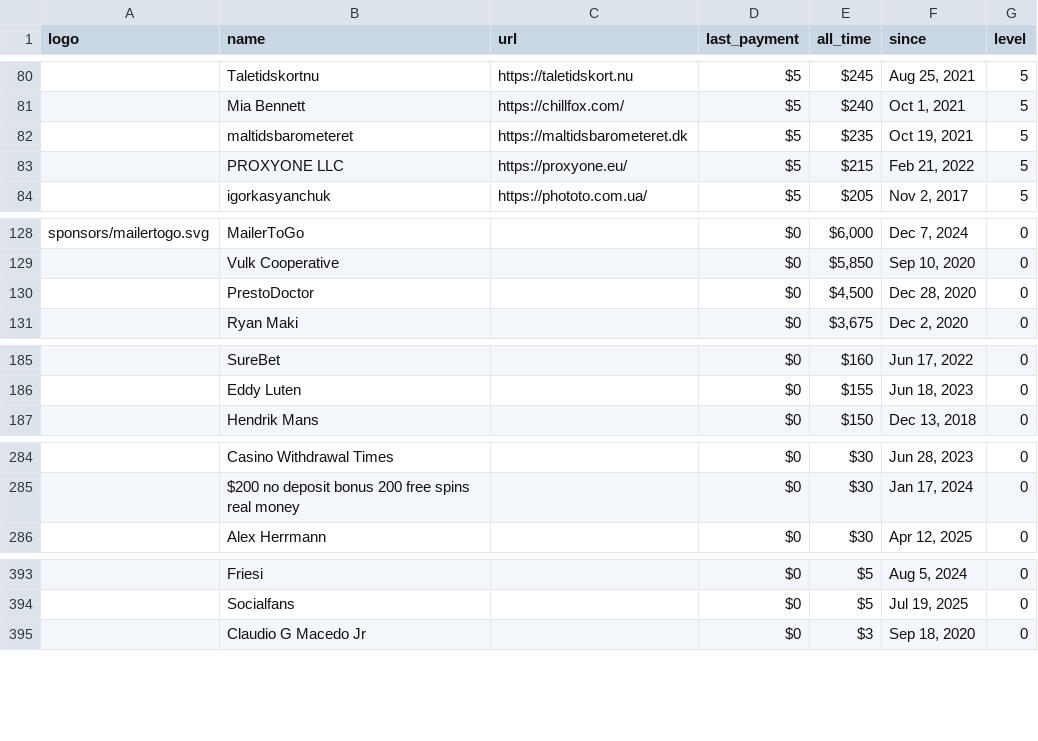
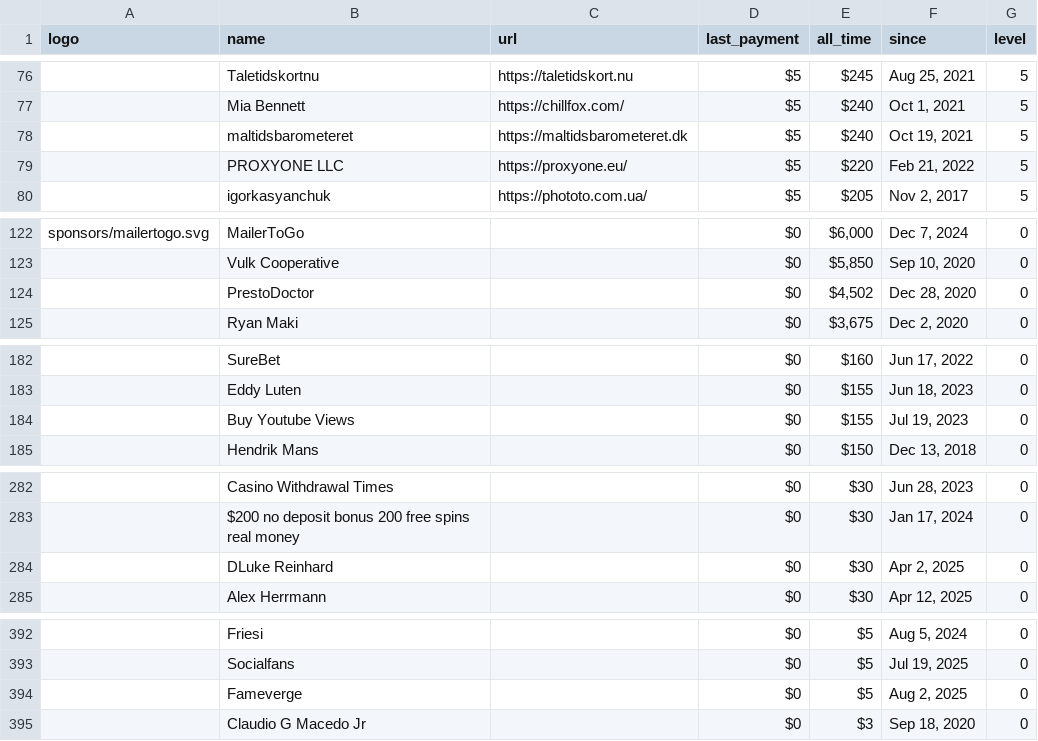
Before and after one commit to crystal-lang/crystal-website, a CSV file: _data/sponsors.csv, drawn as a sheet; only a part is shown, gaps mark what is left out; addresses are those after the commit; the diff covers the shown part only; the diff names each change by its address in the sheet, - before the commit and + after, or states it on an @@ line.

```diff
--- a/_data/sponsors.csv
+++ b/_data/sponsors.csv
-E78 (all_time): $235
+E78 (all_time): $240
-E79 (all_time): $215
+E79 (all_time): $220
-E124 (all_time): $4,500
+E124 (all_time): $4,502
+row 184:  | Buy Youtube Views |  | $0 | $155 | Jul 19, 2023 | 0
+row 284:  | DLuke Reinhard |  | $0 | $30 | Apr 2, 2025 | 0
+row 394:  | Fameverge |  | $0 | $5 | Aug 2, 2025 | 0
```
Also changed, not shown: 3 added rows and 6 removed rows elsewhere in this file, 1 other file.
